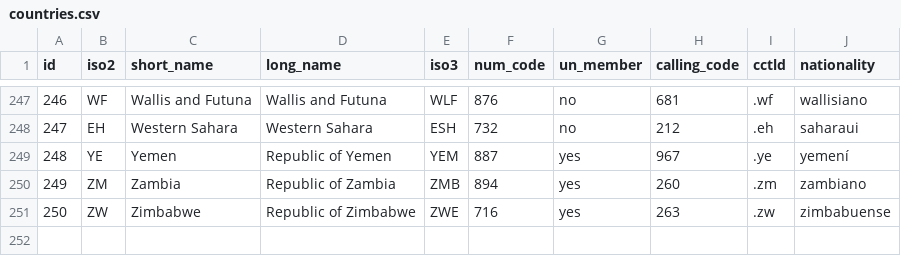
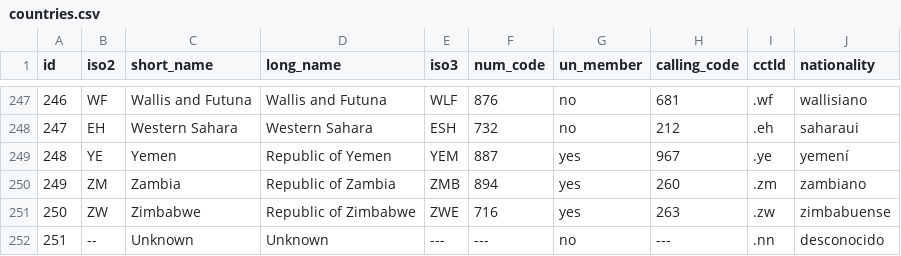
Before and after one commit to soundOfff/proyecto-final, a CSV file: back/database/imports/countries.csv, drawn as a sheet; only a part is shown, gaps mark what is left out; the diff names each change by its address in the sheet, - before the commit and + after, or states it on an @@ line.

Commit message:
feat: add unknown checkboxes to partner form (#203)

```diff
--- a/back/database/imports/countries.csv
+++ b/back/database/imports/countries.csv
+row 252: 251 | -- | Unknown | Unknown | --- | --- | no | --- | .nn | desconocido
```
Also changed, not shown: 7 other files.
